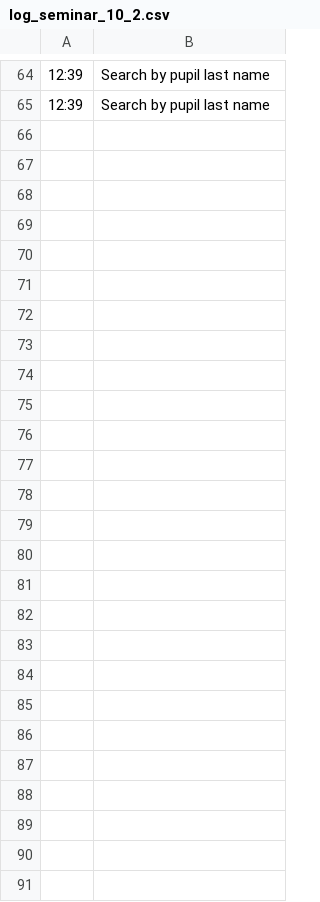
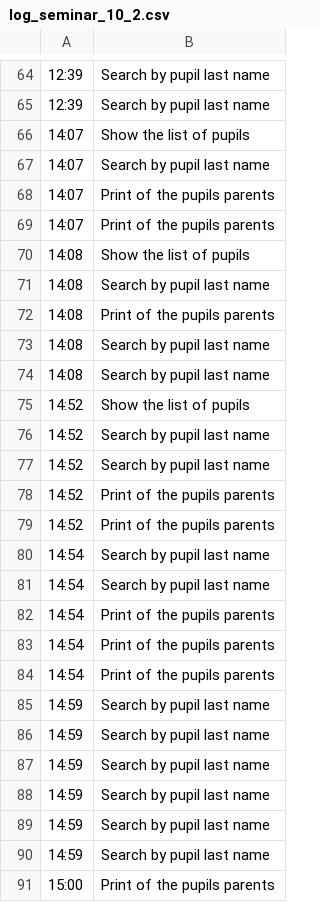
Before and after one commit to egorov-dmitriy-an/3.-Python, a CSV file: log_seminar_10_2.csv, drawn as a sheet; only a part is shown, gaps mark what is left out.

```diff
--- a/log_seminar_10_2.csv
+++ b/log_seminar_10_2.csv
@@ -65 +65,27 @@
 12:39;Search by pupil last name;
+14:07;Show the list of pupils;
+14:07;Search by pupil last name;
+14:07;Print of the pupils parents;
+14:07;Print of the pupils parents;
+14:08;Show the list of pupils;
+14:08;Search by pupil last name;
+14:08;Print of the pupils parents;
+14:08;Search by pupil last name;
+14:08;Search by pupil last name;
+14:52;Show the list of pupils;
+14:52;Search by pupil last name;
+14:52;Search by pupil last name;
+14:52;Print of the pupils parents;
+14:52;Print of the pupils parents;
+14:54;Search by pupil last name;
+14:54;Search by pupil last name;
+14:54;Print of the pupils parents;
+14:54;Print of the pupils parents;
+14:54;Print of the pupils parents;
+14:59;Search by pupil last name;
+14:59;Search by pupil last name;
+14:59;Search by pupil last name;
+14:59;Search by pupil last name;
+14:59;Search by pupil last name;
+14:59;Search by pupil last name;
+15:00;Print of the pupils parents;
```
Also changed, not shown: 1 other file.
